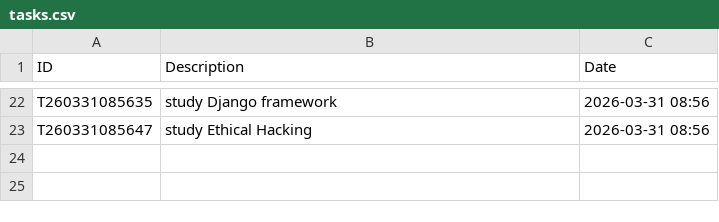
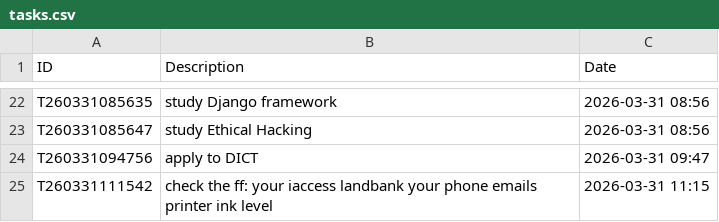
Before and after one commit to redsmite/powershell-scripts, a CSV file: tasks.csv, drawn as a sheet; only a part is shown, gaps mark what is left out; the diff names each change by its address in the sheet, - before the commit and + after, or states it on an @@ line.

```diff
--- a/tasks.csv
+++ b/tasks.csv
+row 24: T260331094756 | apply to DICT | 2026-03-31 09:47
+row 25: T260331111542 | check the ff: your iaccess landbank your phone emails printer ink level | 2026-03-31 11:15
```
Also changed, not shown: 1 other file.
